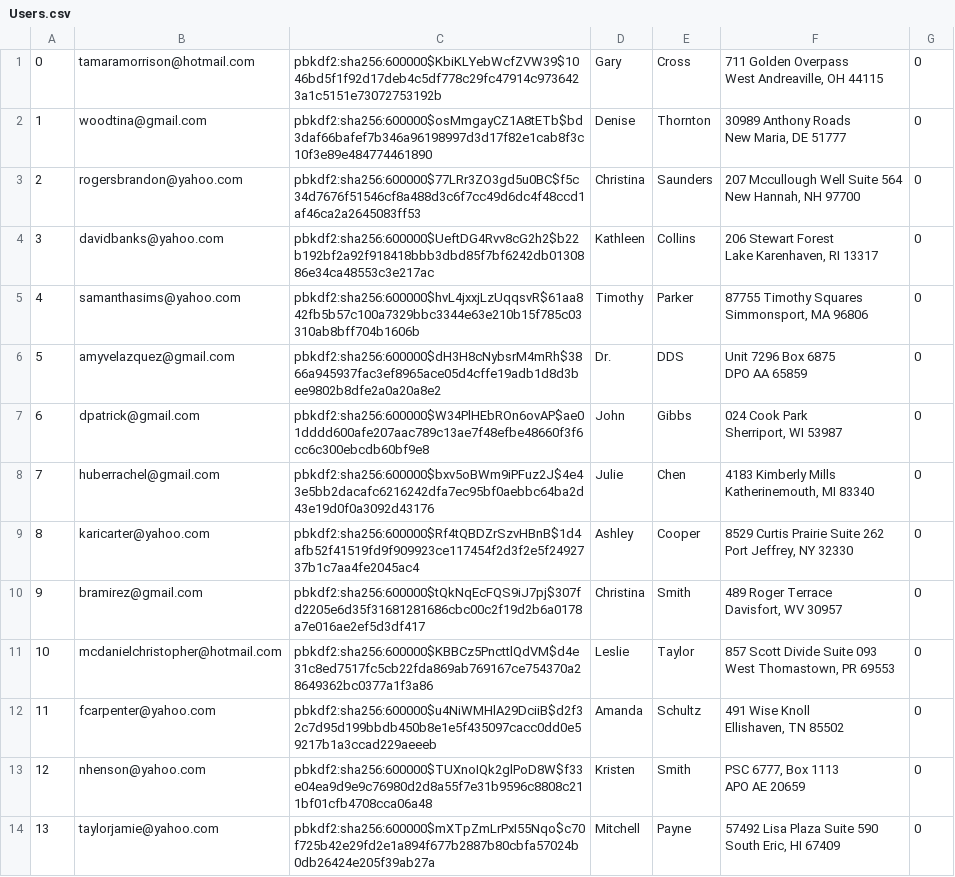
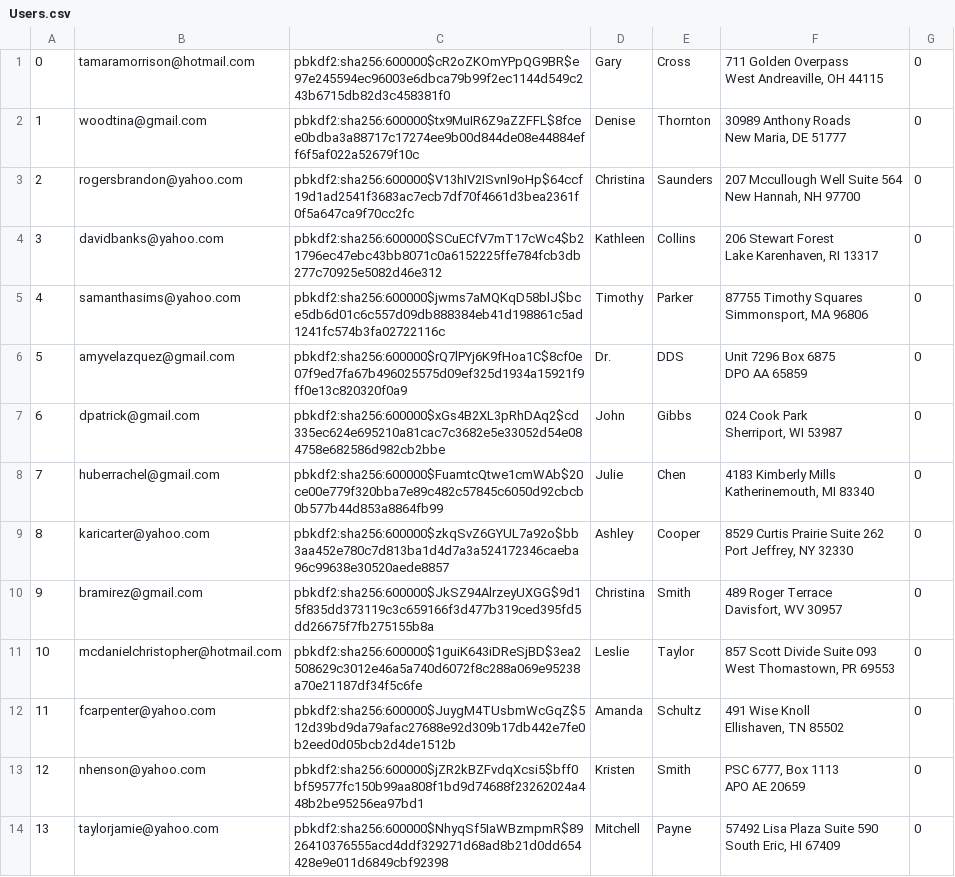
Before and after one commit to FuLuke11679/Mini-Amazon-Project-Ban, a CSV file: db/data/generated/Users.csv, drawn as a sheet; only a part is shown; the diff covers the shown part only.

```diff
--- a/db/data/generated/Users.csv
+++ b/db/data/generated/Users.csv
@@ -1,28 +1,28 @@
-0,tamaramorrison@hotmail.com,pbkdf2:sha256:600000$KbiKLYebWcfZVW39$1046bd5f1f92d17deb4c5df778c29fc47914c9736423a1c5151e73072753192b,Gary,Cross,"711 Golden Overpass
-West Andreaville, OH 44115",0
-1,woodtina@gmail.com,pbkdf2:sha256:600000$osMmgayCZ1A8tETb$bd3daf66bafef7b346a96198997d3d17f82e1cab8f3c10f3e89e484774461890,Denise,Thornton,"30989 Anthony Roads
-New Maria, DE 51777",0
-2,rogersbrandon@yahoo.com,pbkdf2:sha256:600000$77LRr3ZO3gd5u0BC$f5c34d7676f51546cf8a488d3c6f7cc49d6dc4f48ccd1af46ca2a2645083ff53,Christina,Saunders,"207 Mccullough Well Suite 564
-New Hannah, NH 97700",0
-3,davidbanks@yahoo.com,pbkdf2:sha256:600000$UeftDG4Rvv8cG2h2$b22b192bf2a92f918418bbb3dbd85f7bf6242db0130886e34ca48553c3e217ac,Kathleen,Collins,"206 Stewart Forest
-Lake Karenhaven, RI 13317",0
-4,samanthasims@yahoo.com,pbkdf2:sha256:600000$hvL4jxxjLzUqqsvR$61aa842fb5b57c100a7329bbc3344e63e210b15f785c03310ab8bff704b1606b,Timothy,Parker,"87755 Timothy Squares
-Simmonsport, MA 96806",0
-5,amyvelazquez@gmail.com,pbkdf2:sha256:600000$dH3H8cNybsrM4mRh$3866a945937fac3ef8965ace05d4cffe19adb1d8d3bee9802b8dfe2a0a20a8e2,Dr.,DDS,"Unit 7296 Box 6875
-DPO AA 65859",0
-6,dpatrick@gmail.com,pbkdf2:sha256:600000$W34PlHEbROn6ovAP$ae01dddd600afe207aac789c13ae7f48efbe48660f3f6cc6c300ebcdb60bf9e8,John,Gibbs,"024 Cook Park
-Sherriport, WI 53987",0
-7,huberrachel@gmail.com,pbkdf2:sha256:600000$bxv5oBWm9iPFuz2J$4e43e5bb2dacafc6216242dfa7ec95bf0aebbc64ba2d43e19d0f0a3092d43176,Julie,Chen,"4183 Kimberly Mills
-Katherinemouth, MI 83340",0
-8,karicarter@yahoo.com,pbkdf2:sha256:600000$Rf4tQBDZrSzvHBnB$1d4afb52f41519fd9f909923ce117454f2d3f2e5f2492737b1c7aa4fe2045ac4,Ashley,Cooper,"8529 Curtis Prairie Suite 262
-Port Jeffrey, NY 32330",0
-9,bramirez@gmail.com,pbkdf2:sha256:600000$tQkNqEcFQS9iJ7pj$307fd2205e6d35f31681281686cbc00c2f19d2b6a0178a7e016ae2ef5d3df417,Christina,Smith,"489 Roger Terrace
-Davisfort, WV 30957",0
-10,mcdanielchristopher@hotmail.com,pbkdf2:sha256:600000$KBBCz5PncttlQdVM$d4e31c8ed7517fc5cb22fda869ab769167ce754370a28649362bc0377a1f3a86,Leslie,Taylor,"857 Scott Divide Suite 093
-West Thomastown, PR 69553",0
-11,fcarpenter@yahoo.com,pbkdf2:sha256:600000$u4NiWMHlA29DciiB$d2f32c7d95d199bbdb450b8e1e5f435097cacc0dd0e59217b1a3ccad229aeeeb,Amanda,Schultz,"491 Wise Knoll
-Ellishaven, TN 85502",0
-12,nhenson@yahoo.com,pbkdf2:sha256:600000$TUXnoIQk2glPoD8W$f33e04ea9d9e9c76980d2d8a55f7e31b9596c8808c211bf01cfb4708cca06a48,Kristen,Smith,"PSC 6777, Box 1113
-APO AE 20659",0
-13,taylorjamie@yahoo.com,pbkdf2:sha256:600000$mXTpZmLrPxI55Nqo$c70f725b42e29fd2e1a894f677b2887b80cbfa57024b0db26424e205f39ab27a,Mitchell,Payne,"57492 Lisa Plaza Suite 590
-South Eric, HI 67409",0
+0,tamaramorrison@hotmail.com,pbkdf2:sha256:600000$cR2oZKOmYPpQG9BR$e97e245594ec96003e6dbca79b99f2ec1144d549c243b6715db82d3c458381f0,Gary,Cross,"711 Golden Overpass
+West Andreaville, OH 44115",0
+1,woodtina@gmail.com,pbkdf2:sha256:600000$tx9MuIR6Z9aZZFFL$8fcee0bdba3a88717c17274ee9b00d844de08e44884eff6f5af022a52679f10c,Denise,Thornton,"30989 Anthony Roads
+New Maria, DE 51777",0
+2,rogersbrandon@yahoo.com,pbkdf2:sha256:600000$V13hIV2ISvnl9oHp$64ccf19d1ad2541f3683ac7ecb7df70f4661d3bea2361f0f5a647ca9f70cc2fc,Christina,Saunders,"207 Mccullough Well Suite 564
+New Hannah, NH 97700",0
+3,davidbanks@yahoo.com,pbkdf2:sha256:600000$SCuECfV7mT17cWc4$b21796ec47ebc43bb8071c0a6152225ffe784fcb3db277c70925e5082d46e312,Kathleen,Collins,"206 Stewart Forest
+Lake Karenhaven, RI 13317",0
+4,samanthasims@yahoo.com,pbkdf2:sha256:600000$jwms7aMQKqD58blJ$bce5db6d01c6c557d09db888384eb41d198861c5ad1241fc574b3fa02722116c,Timothy,Parker,"87755 Timothy Squares
+Simmonsport, MA 96806",0
+5,amyvelazquez@gmail.com,pbkdf2:sha256:600000$rQ7lPYj6K9fHoa1C$8cf0e07f9ed7fa67b496025575d09ef325d1934a15921f9ff0e13c820320f0a9,Dr.,DDS,"Unit 7296 Box 6875
+DPO AA 65859",0
+6,dpatrick@gmail.com,pbkdf2:sha256:600000$xGs4B2XL3pRhDAq2$cd335ec624e695210a81cac7c3682e5e33052d54e084758e682586d982cb2bbe,John,Gibbs,"024 Cook Park
+Sherriport, WI 53987",0
+7,huberrachel@gmail.com,pbkdf2:sha256:600000$FuamtcQtwe1cmWAb$20ce00e779f320bba7e89c482c57845c6050d92cbcb0b577b44d853a8864fb99,Julie,Chen,"4183 Kimberly Mills
+Katherinemouth, MI 83340",0
+8,karicarter@yahoo.com,pbkdf2:sha256:600000$zkqSvZ6GYUL7a92o$bb3aa452e780c7d813ba1d4d7a3a524172346caeba96c99638e30520aede8857,Ashley,Cooper,"8529 Curtis Prairie Suite 262
+Port Jeffrey, NY 32330",0
+9,bramirez@gmail.com,pbkdf2:sha256:600000$JkSZ94AlrzeyUXGG$9d15f835dd373119c3c659166f3d477b319ced395fd5dd26675f7fb275155b8a,Christina,Smith,"489 Roger Terrace
+Davisfort, WV 30957",0
+10,mcdanielchristopher@hotmail.com,pbkdf2:sha256:600000$1guiK643iDReSjBD$3ea2508629c3012e46a5a740d6072f8c288a069e95238a70e21187df34f5c6fe,Leslie,Taylor,"857 Scott Divide Suite 093
+West Thomastown, PR 69553",0
+11,fcarpenter@yahoo.com,pbkdf2:sha256:600000$JuygM4TUsbmWcGqZ$512d39bd9da79afac27688e92d309b17db442e7fe0b2eed0d05bcb2d4de1512b,Amanda,Schultz,"491 Wise Knoll
+Ellishaven, TN 85502",0
+12,nhenson@yahoo.com,pbkdf2:sha256:600000$jZR2kBZFvdqXcsi5$bff0bf59577fc150b99aa808f1bd9d74688f23262024a448b2be95256ea97bd1,Kristen,Smith,"PSC 6777, Box 1113
+APO AE 20659",0
+13,taylorjamie@yahoo.com,pbkdf2:sha256:600000$NhyqSf5IaWBzmpmR$8926410376555acd4ddf329271d68ad8b21d0dd654428e9e011d6849cbf92398,Mitchell,Payne,"57492 Lisa Plaza Suite 590
+South Eric, HI 67409",0
```
Also changed, not shown: 86 edited cells elsewhere in this file, db/data/generated/Purchases.csv, 4 other files.
